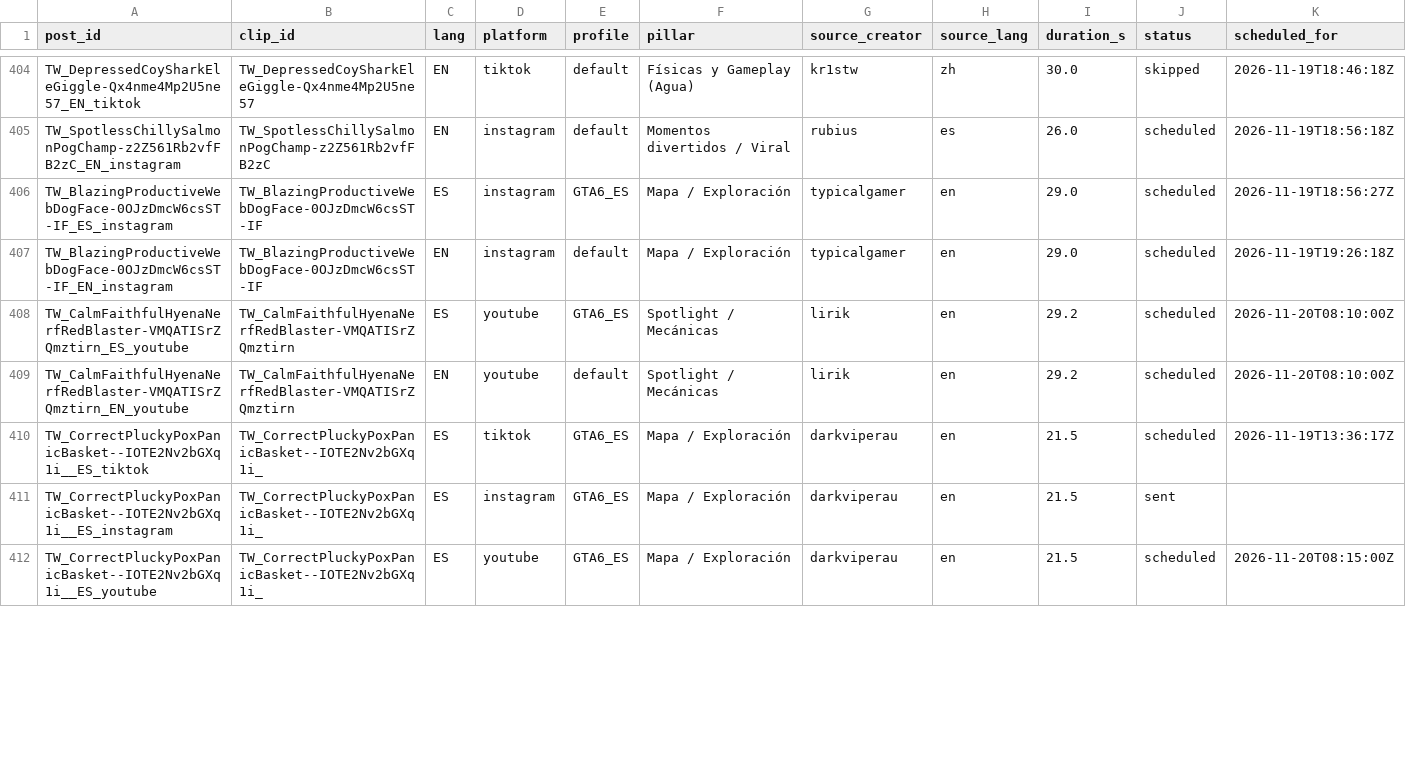
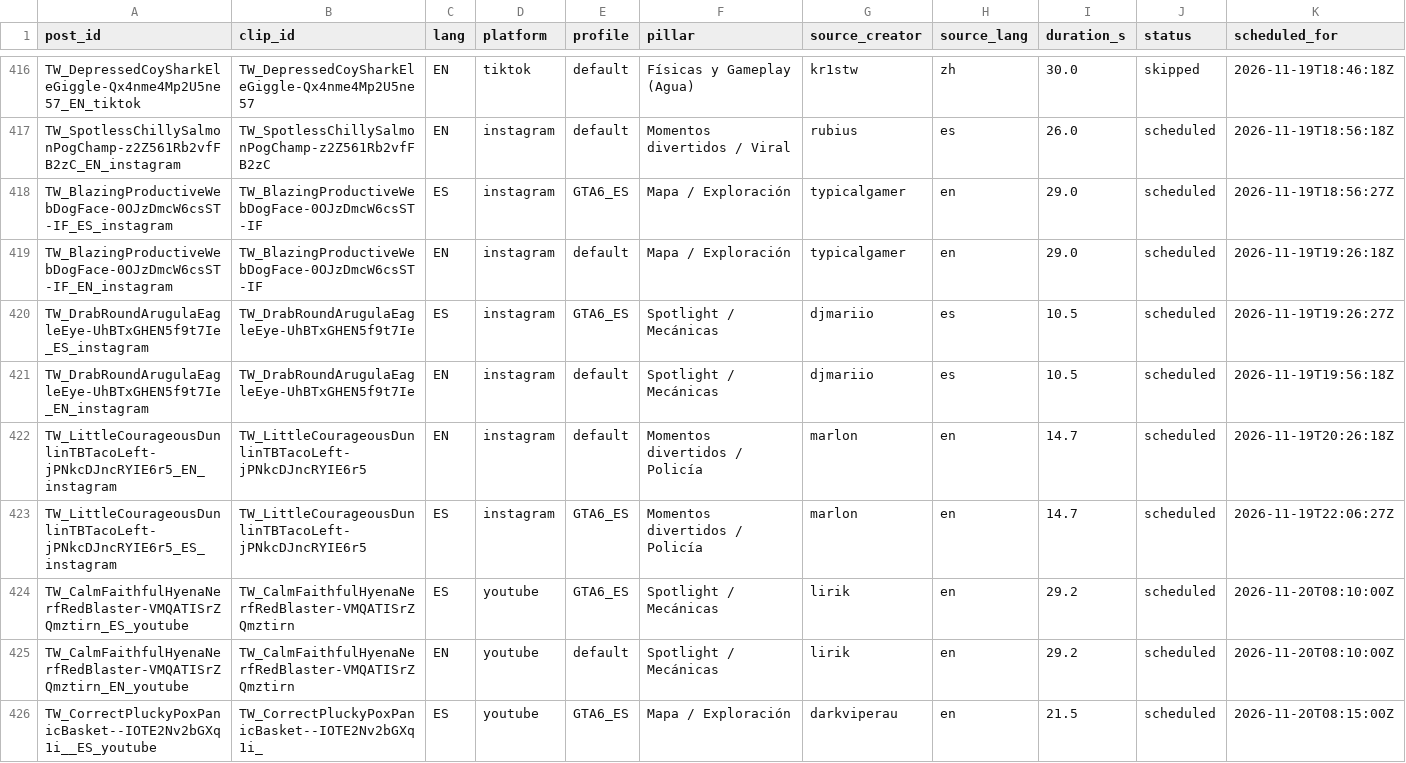
Before and after one commit to ty2mcdwdhw-hash/okx-proxy, a CSV file: GTA6_AUTO_CLIPPER/scoreboard.csv, drawn as a sheet; only a part is shown, gaps mark what is left out; rows hold the shown columns only; the diff covers the shown part only; the diff names each change by its address in the sheet, - before the commit and + after, or states it on an @@ line.

```diff
--- a/GTA6_AUTO_CLIPPER/scoreboard.csv
+++ b/GTA6_AUTO_CLIPPER/scoreboard.csv
+row 420: TW_DrabRoundArugulaEagleEye-UhBTxGHEN5f9t7Ie_ES_instagram | TW_DrabRoundArugulaEagleEye-UhBTxGHEN5f9t7Ie | ES | instagram | GTA6_ES | Spotlight / Mecánicas | djmariio | es | 10.5 | scheduled | 2026-11-19T19:26:27Z
+row 421: TW_DrabRoundArugulaEagleEye-UhBTxGHEN5f9t7Ie_EN_instagram | TW_DrabRoundArugulaEagleEye-UhBTxGHEN5f9t7Ie | EN | instagram | default | Spotlight / Mecánicas | djmariio | es | 10.5 | scheduled | 2026-11-19T19:56:18Z
+row 422: TW_LittleCourageousDunlinTBTacoLeft-jPNkcDJncRYIE6r5_EN_instagram | TW_LittleCourageousDunlinTBTacoLeft-jPNkcDJncRYIE6r5 | EN | instagram | default | Momentos divertidos / Policía | marlon | en | 14.7 | scheduled | 2026-11-19T20:26:18Z
+row 423: TW_LittleCourageousDunlinTBTacoLeft-jPNkcDJncRYIE6r5_ES_instagram | TW_LittleCourageousDunlinTBTacoLeft-jPNkcDJncRYIE6r5 | ES | instagram | GTA6_ES | Momentos divertidos / Policía | marlon | en | 14.7 | scheduled | 2026-11-19T22:06:27Z
@@ row 410 moved to row 354: TW_CorrectPluckyPoxPanicBasket--IOTE2Nv2… @@
@@ row 411 moved to row 309: TW_CorrectPluckyPoxPanicBasket--IOTE2Nv2… @@
```
Also changed, not shown: 10 added rows, 2 moved rows and 28 edited cells elsewhere in this file, 52 other files.
